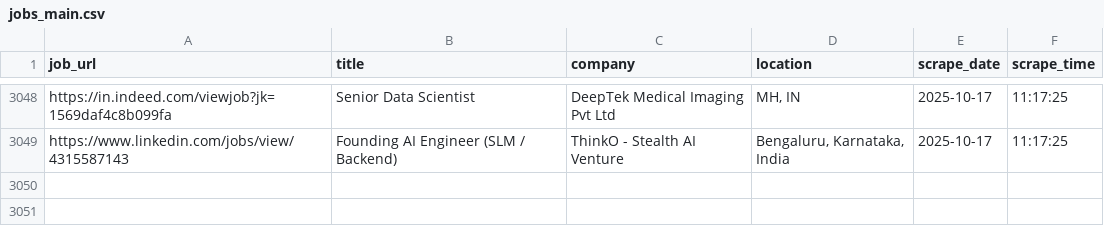
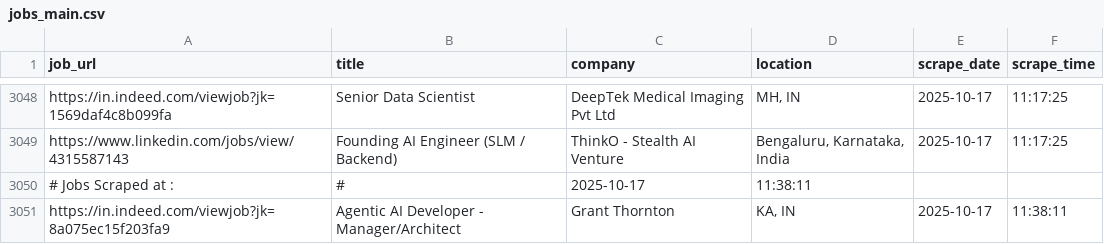
Before and after one commit to ANKIT0017/AUTO-search, a CSV file: jobs_main.csv, drawn as a sheet; only a part is shown, gaps mark what is left out; the diff names each change by its address in the sheet, - before the commit and + after, or states it on an @@ line.

```diff
--- a/jobs_main.csv
+++ b/jobs_main.csv
+row 3050: # Jobs Scraped at : | # | 2025-10-17 | 11:38:11
+row 3051: https://in.indeed.com/viewjob?jk=8a075ec15f203fa9 | Agentic AI Developer - Manager/Architect | Grant Thornton | KA, IN | 2025-10-17 | 11:38:11
```
